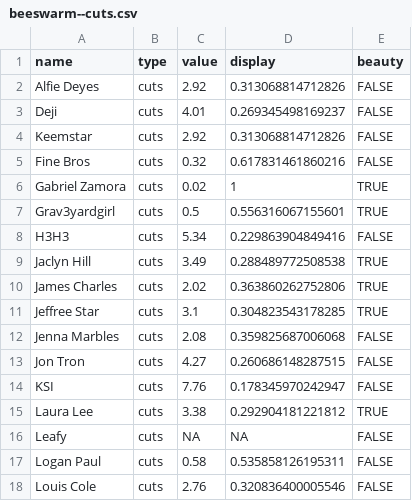
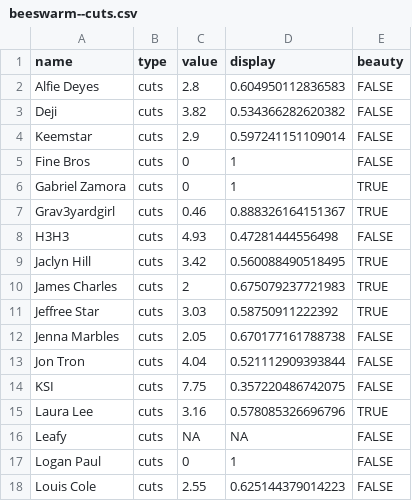
Before and after one commit to the-pudding/apology, a CSV file: web/src/assets/data/beeswarm--cuts.csv, drawn as a sheet; only a part is shown; the diff covers the shown part only.

Commit message:
Updated off by one error in cuts per minute calculation

```diff
--- a/web/src/assets/data/beeswarm--cuts.csv
+++ b/web/src/assets/data/beeswarm--cuts.csv
@@ -1,18 +1,18 @@
 "name","type","value","display","beauty"
-"Alfie Deyes","cuts",2.92,0.313068814712826,FALSE
-"Deji","cuts",4.01,0.269345498169237,FALSE
-"Keemstar","cuts",2.92,0.313068814712826,FALSE
-"Fine Bros","cuts",0.32,0.617831461860216,FALSE
-"Gabriel Zamora","cuts",0.02,1,TRUE
-"Grav3yardgirl","cuts",0.5,0.556316067155601,TRUE
-"H3H3","cuts",5.34,0.229863904849416,FALSE
-"Jaclyn Hill","cuts",3.49,0.288489772508538,TRUE
-"James Charles","cuts",2.02,0.363860262752806,TRUE
-"Jeffree Star","cuts",3.1,0.304823543178285,TRUE
-"Jenna Marbles","cuts",2.08,0.359825687006068,FALSE
-"Jon Tron","cuts",4.27,0.260686148287515,FALSE
-"KSI","cuts",7.76,0.178345970242947,FALSE
-"Laura Lee","cuts",3.38,0.292904181221812,TRUE
+"Alfie Deyes","cuts",2.8,0.604950112836583,FALSE
+"Deji","cuts",3.82,0.534366282620382,FALSE
+"Keemstar","cuts",2.9,0.597241151109014,FALSE
+"Fine Bros","cuts",0,1,FALSE
+"Gabriel Zamora","cuts",0,1,TRUE
+"Grav3yardgirl","cuts",0.46,0.888326164151367,TRUE
+"H3H3","cuts",4.93,0.47281444556498,FALSE
+"Jaclyn Hill","cuts",3.42,0.560088490518495,TRUE
+"James Charles","cuts",2,0.675079237721983,TRUE
+"Jeffree Star","cuts",3.03,0.58750911222392,TRUE
+"Jenna Marbles","cuts",2.05,0.670177161788738,FALSE
+"Jon Tron","cuts",4.04,0.521112909393844,FALSE
+"KSI","cuts",7.75,0.357220486742075,FALSE
+"Laura Lee","cuts",3.16,0.578085326696796,TRUE
 "Leafy","cuts",NA,NA,FALSE
-"Logan Paul","cuts",0.58,0.535858126195311,FALSE
-"Louis Cole","cuts",2.76,0.320836400005546,FALSE
+"Logan Paul","cuts",0,1,FALSE
+"Louis Cole","cuts",2.55,0.625144379014223,FALSE
```
Also changed, not shown: 30 edited cells elsewhere in this file.
